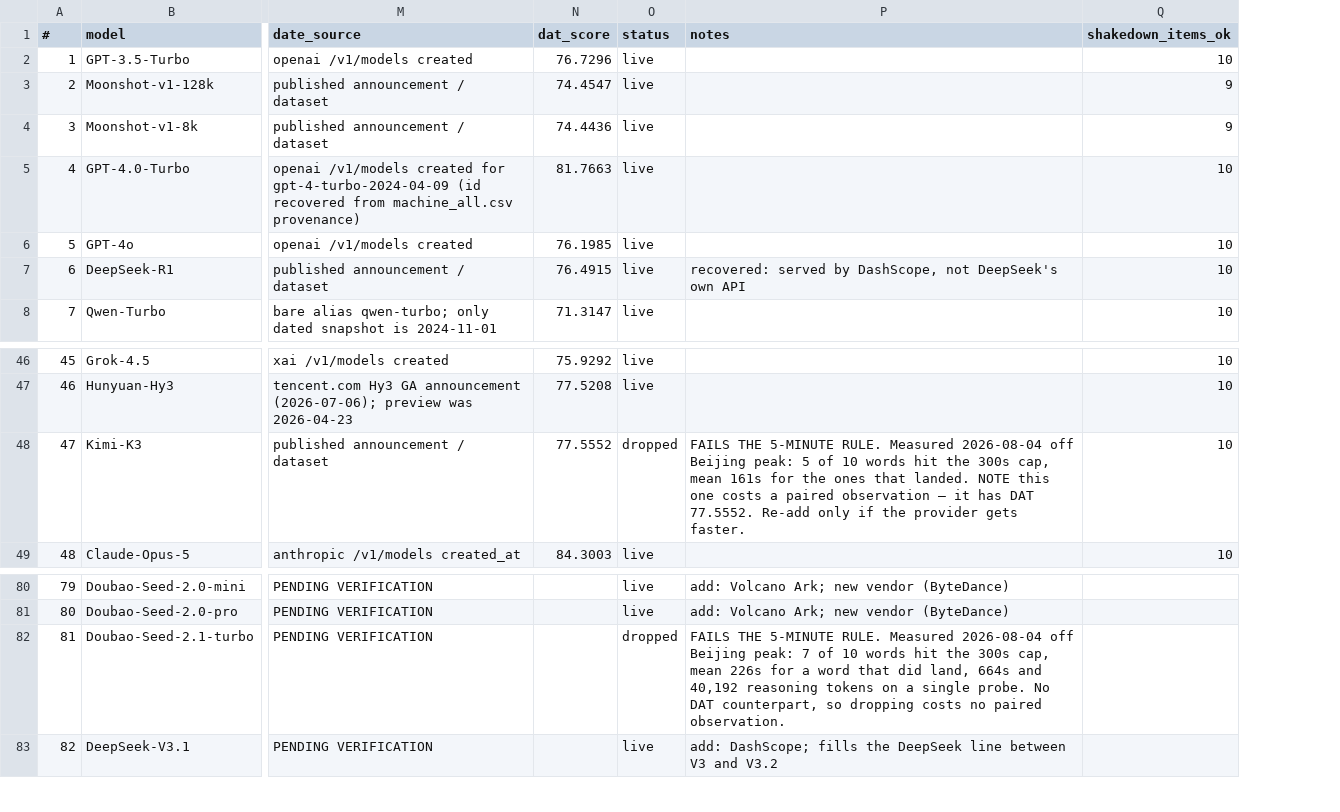
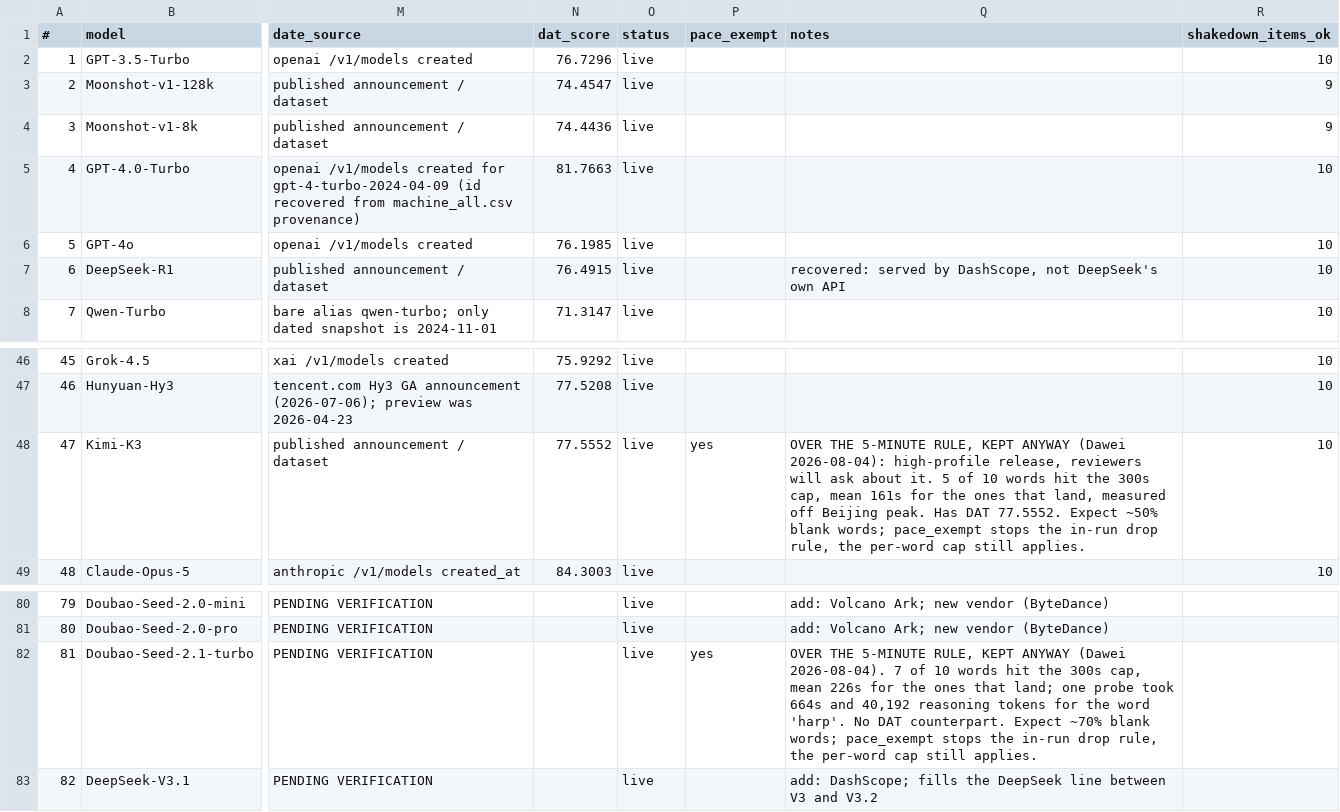
Before and after one commit to dtzx00/Automated-Intelligence-Tests, a CSV file: machine_data/models.csv, drawn as a sheet; only a part is shown, gaps mark what is left out; addresses are those after the commit; the diff names each change by its address in the sheet, - before the commit and + after, or states it on an @@ line.

Commit message:
Keep Kimi-K3 and Doubao-Seed-2.1-turbo: pace_exempt, cap unchanged
Dawei, 2026-08-04: keep both. K3 drew a lot of attention on release, and a lineup that quietly omits
the model everyone is talking about invites the question we least want to answer. Salience beats
throughput, and that is a call the clock cannot make.

New registry column pace_exempt. 'yes' suppresses the TOO SLOW drop for that model. It does NOT
raise the cap — each word still gets its 300s, so an exempt model costs the run no extra time and
comes back with blanks where it was too slow. One log line per model so the exemption is never
silent: 'PACE <model>: over the 300s cap on N% of calls — kept anyway'. Verified firing on both;
both now return 'done' where they previously returned 'too slow'.

New consistency check: pace_exempt only takes ''/'yes', every exempt model is live, says so in its
notes, and is named in MODEL_LINEUP.md. 21/21 pass.

WHAT THE EXEMPTION COSTS, and it is not only precision. At the cap K3 lands ~5-6 words in 10 and
Doubao-Seed-2.1-turbo 1-3 in 10 (90% capped on the second measurement, 70% on the first).
1. Noisier scores: n=200 for these two restores a comparable count of scored items.
2. THE BLANKS ARE NOT MISSING AT RANDOM. A word goes blank exactly when the model thought longest
   about it — very likely the harder cue pairs — so the surviving items are the easier ones and
   their CAT proximity is biased UPWARD. Testable without new data: within models that complete
   every item, compare proximity on their slowest items against their fastest. Until that check
   exists both models carry a methods caveat and are not clean point estimates.

Lineup 71 -> 73 live, 2 dropped.

```diff
--- a/machine_data/models.csv
+++ b/machine_data/models.csv
+column P (pace_exempt), row 48: yes; row 82: yes
-O48 (status): dropped
+O48 (status): live
-Q48 (notes): FAILS THE 5-MINUTE RULE. Measured 2026-08-04 off Beijing peak: 5 of 10 words hit the 300s cap, mean 161s for the ones that landed. NOTE this one costs a paired observation — it has DAT 77.5552. Re-add only if the provider gets faster.
+Q48 (notes): OVER THE 5-MINUTE RULE, KEPT ANYWAY (Dawei 2026-08-04): high-profile release, reviewers will ask about it. 5 of 10 words hit the 300s cap, mean 161s for the ones that land, measured off Beijing peak. Has DAT 77.5552. Expect ~50% blank words; pace_exempt stops the in-run drop rule, the per-word cap still applies.
-O82 (status): dropped
+O82 (status): live
-Q82 (notes): FAILS THE 5-MINUTE RULE. Measured 2026-08-04 off Beijing peak: 7 of 10 words hit the 300s cap, mean 226s for a word that did land, 664s and 40,192 reasoning tokens on a single probe. No DAT counterpart, so dropping costs no paired observation.
+Q82 (notes): OVER THE 5-MINUTE RULE, KEPT ANYWAY (Dawei 2026-08-04). 7 of 10 words hit the 300s cap, mean 226s for the ones that land; one probe took 664s and 40,192 reasoning tokens for the word 'harp'. No DAT counterpart. Expect ~70% blank words; pace_exempt stops the in-run drop rule, the per-word cap still applies.
```
Also changed, not shown: 3 other files.
